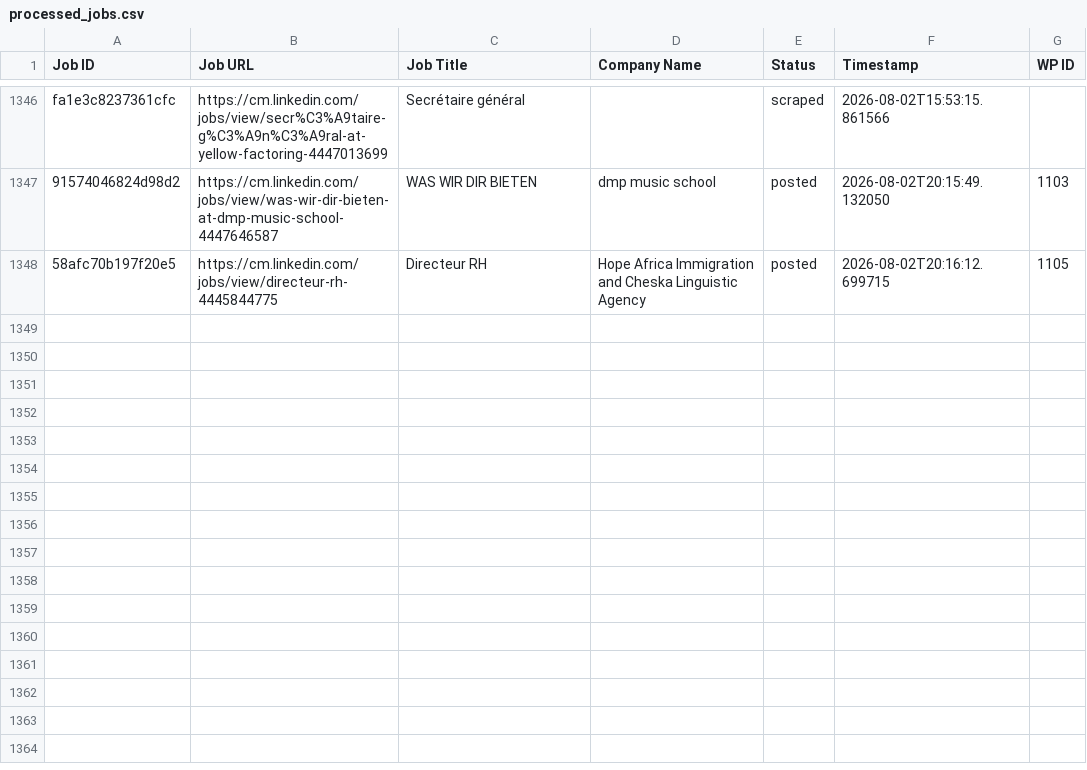
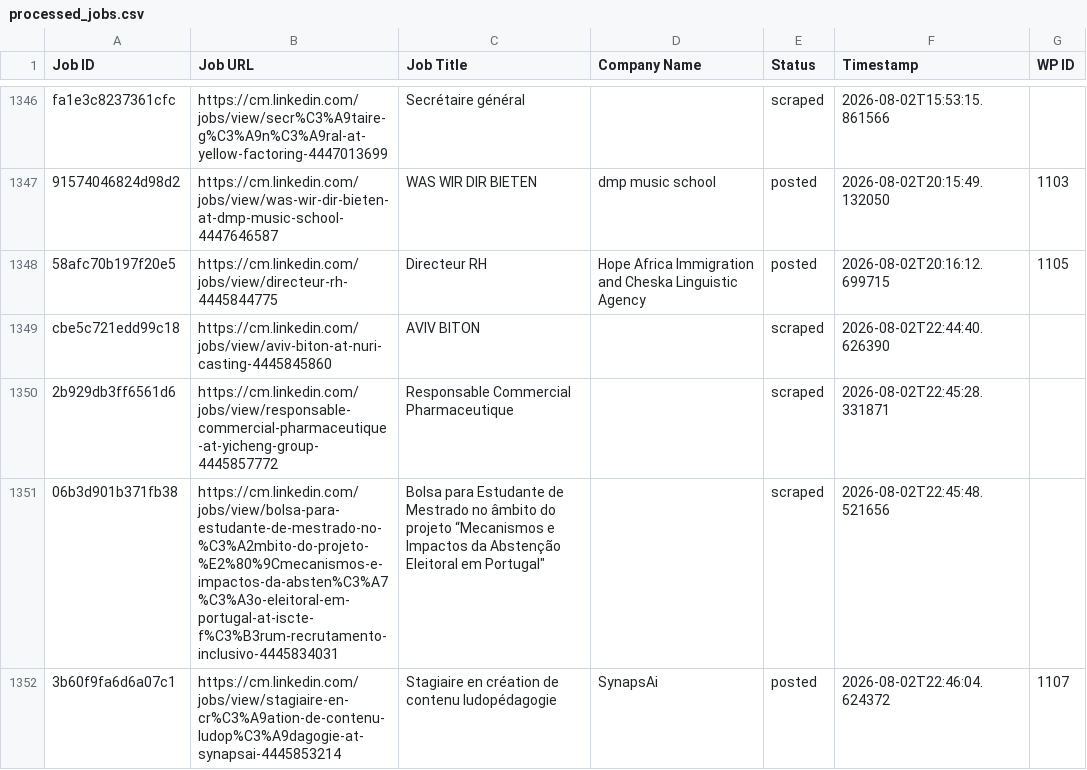
Before and after one commit to innovationinc2000/cm, a CSV file: processed_jobs.csv, drawn as a sheet; only a part is shown, gaps mark what is left out.

```diff
--- a/processed_jobs.csv
+++ b/processed_jobs.csv
@@ -1360 +1360,5 @@ fa1e3c8237361cfc,https://cm.linkedin.com/jobs/view/secr%C3%A9taire-g%C3%A9n%C3%A
 58afc70b197f20e5,https://cm.linkedin.com/jobs/view/directeur-rh-4445844775,Directeur RH,Hope Africa Immigration and Cheska Linguistic Agency,posted,2026-08-02T20:16:12.699715,1105
+cbe5c721edd99c18,https://cm.linkedin.com/jobs/view/aviv-biton-at-nuri-casting-4445845860,AVIV BITON,,scraped,2026-08-02T22:44:40.626390,
+2b929db3ff6561d6,https://cm.linkedin.com/jobs/view/responsable-commercial-pharmaceutique-at-yicheng-group-4445857772,Responsable Commercial Pharmaceutique,,scraped,2026-08-02T22:45:28.331871,
+06b3d901b371fb38,https://cm.linkedin.com/jobs/view/bolsa-para-estudante-de-mestrado-no-%C3%A2mbito-do-projeto-%E2%80%9Cmecanismos-e-impactos-da-absten%C3%A7%C3%A3o-eleitoral-em-portugal-at-iscte-f%C3%B3rum-recrutamento-inclusivo-4445834031,"Bolsa para Estudante de Mestrado no âmbito do projeto “Mecanismos e Impactos da Abstenção Eleitoral em Portugal""",,scraped,2026-08-02T22:45:48.521656,
+3b60f9fa6d6a07c1,https://cm.linkedin.com/jobs/view/stagiaire-en-cr%C3%A9ation-de-contenu-ludop%C3%A9dagogie-at-synapsai-4445853214,Stagiaire en création de contenu ludopédagogie,SynapsAi,posted,2026-08-02T22:46:04.624372,1107
```
